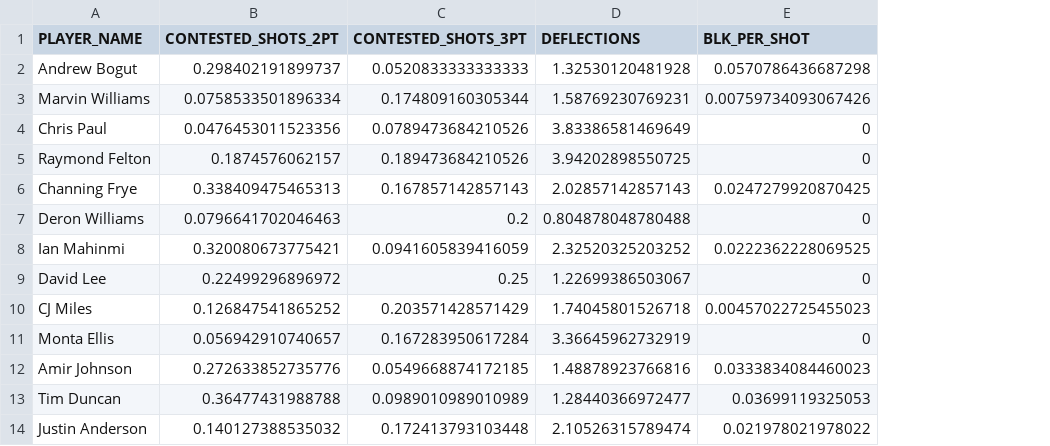
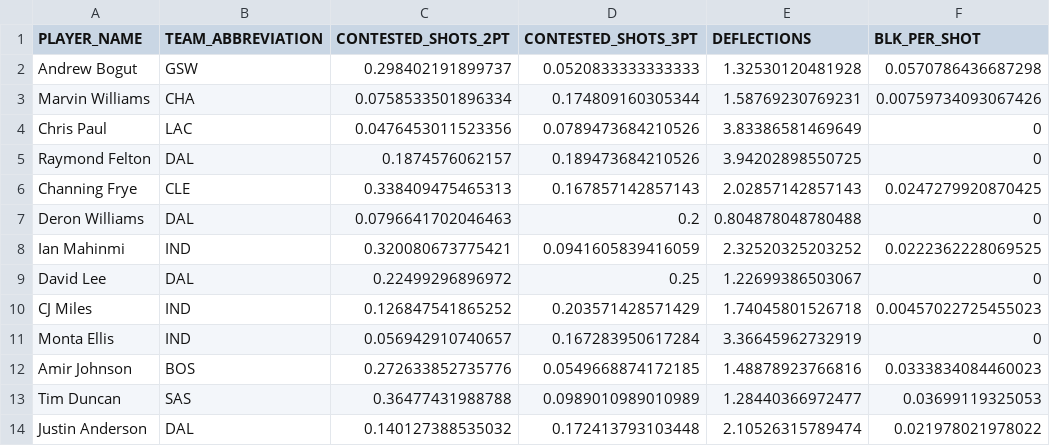
Before and after one commit to sealneaward/colonel-cluster, a CSV file: population/data/cluster_metrics.csv, drawn as a sheet; only a part is shown; the diff names each change by its address in the sheet, - before the commit and + after, or states it on an @@ line.

Commit message:
Added totals for each team of player clusters

```diff
--- a/population/data/cluster_metrics.csv
+++ b/population/data/cluster_metrics.csv
+column B (TEAM_ABBREVIATION), rows 2-14: GSW | CHA | LAC | DAL | CLE | DAL | IND | DAL | IND | IND | BOS | SAS | DAL
```
Also changed, not shown: population/data/overall_cluster.csv, 3 other files.
